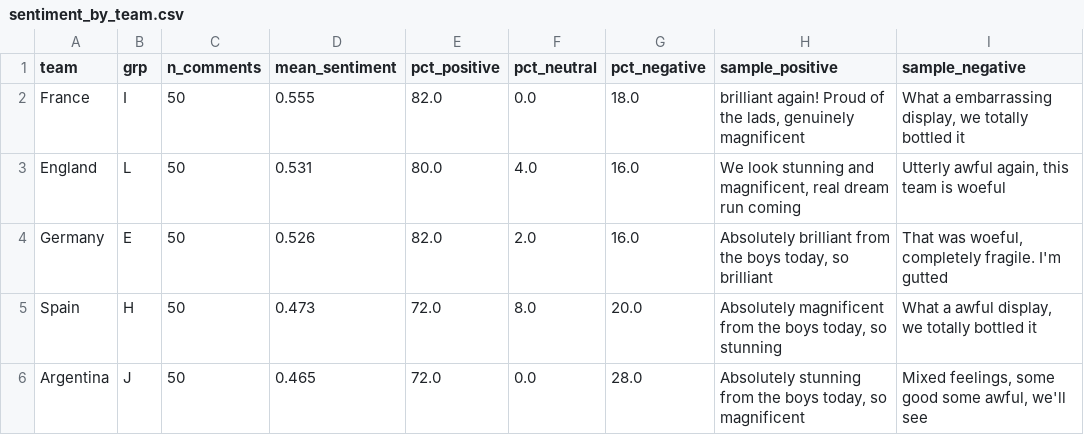
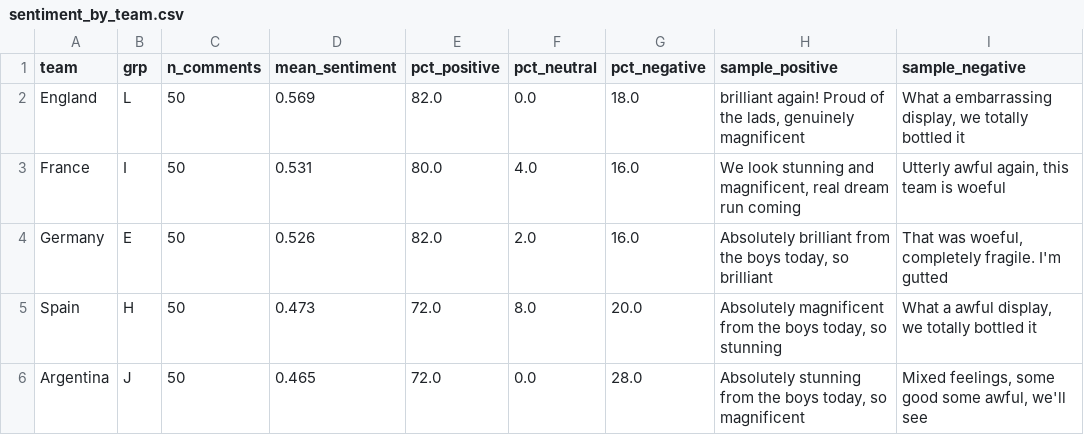
Before and after one commit to nmashiat/wc2026-command-center, a CSV file: outputs/sentiment_by_team.csv, drawn as a sheet; only a part is shown.

```diff
--- a/outputs/sentiment_by_team.csv
+++ b/outputs/sentiment_by_team.csv
@@ -1,4 +1,4 @@
 team,grp,n_comments,mean_sentiment,pct_positive,pct_neutral,pct_negative,sample_positive,sample_negative
-France,I,50,0.555,82.0,0.0,18.0,"brilliant again! Proud of the lads, genuinely magnificent","What a embarrassing display, we totally bottled it"
-England,L,50,0.531,80.0,4.0,16.0,"We look stunning and magnificent, real dream run coming","Utterly awful again, this team is woeful"
+England,L,50,0.569,82.0,0.0,18.0,"brilliant again! Proud of the lads, genuinely magnificent","What a embarrassing display, we totally bottled it"
+France,I,50,0.531,80.0,4.0,16.0,"We look stunning and magnificent, real dream run coming","Utterly awful again, this team is woeful"
 Germany,E,50,0.526,82.0,2.0,16.0,"Absolutely brilliant from the boys today, so brilliant","That was woeful, completely fragile. I'm gutted"
```
Also changed, not shown: outputs/goals_by_day.csv, outputs/standings.csv, 10 other files.
